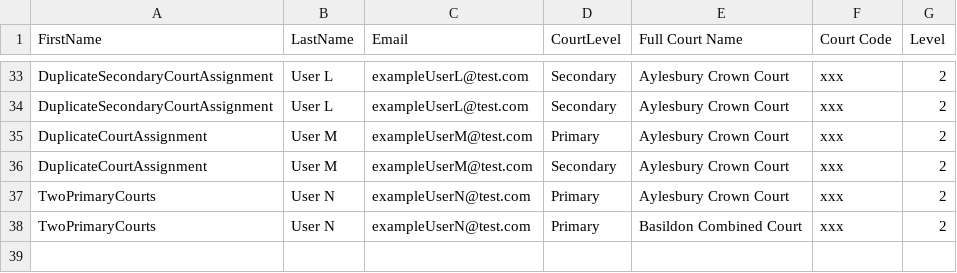
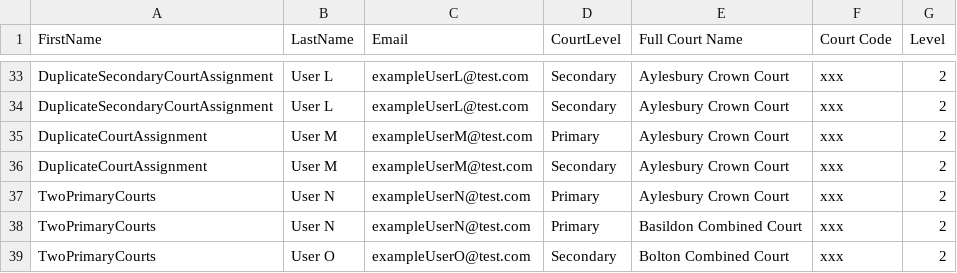
Before and after one commit to hmcts/pre-api, a CSV file: src/integrationTest/resources/Test_NRO_User_Import.csv, drawn as a sheet; only a part is shown, gaps mark what is left out; the diff names each change by its address in the sheet, - before the commit and + after, or states it on an @@ line.

Commit message:
S28-3616: add use case for user with no primary court set in spreadsheet

```diff
--- a/src/integrationTest/resources/Test_NRO_User_Import.csv
+++ b/src/integrationTest/resources/Test_NRO_User_Import.csv
+row 39: TwoPrimaryCourts | User O | exampleUserO@test.com | Secondary | Bolton Combined Court | xxx | 2
```
Also changed, not shown: 4 other files.
